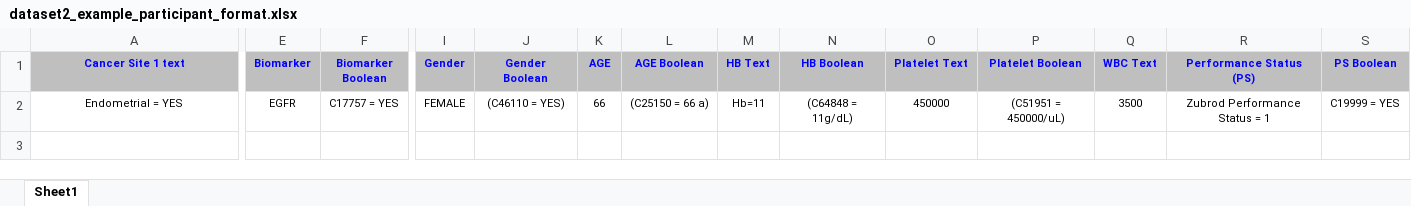
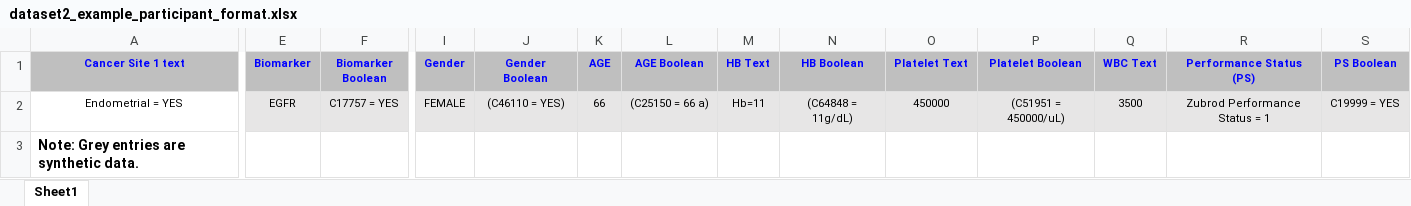
Before and after one commit to tophealth/tophealth.github.io, an Excel workbook: data/sample/dataset2_example_participant_format.xlsx, sheet Sheet1, drawn as a sheet; only a part is shown, gaps mark what is left out; values as stored, in another font and other column widths than the file's, no borders; rows hold the shown columns only; the diff covers the shown part only; the diff names each change by its address in the sheet, - before the commit and + after, or states it on an @@ line.

```diff
--- a/data/sample/dataset2_example_participant_format.xlsx (sheet Sheet1)
+++ b/data/sample/dataset2_example_participant_format.xlsx (sheet Sheet1)
-E2:F2 fill: none
+E2:F2 fill: #E7E6E6
-I2:S2 fill: none
+I2:S2 fill: #E7E6E6
+row 3: Note: Grey entries are synthetic data.
```
Also changed, not shown: cell formats elsewhere in this sheet, 3 other files.
